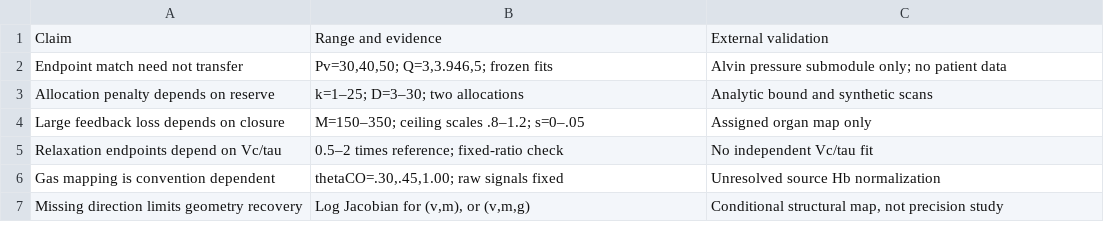
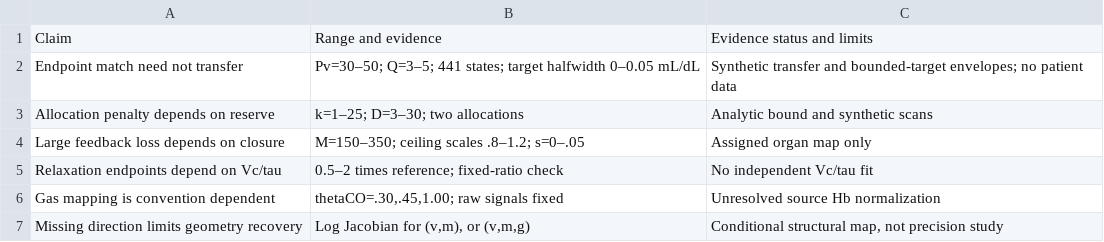
Before and after one commit to Sakihandser/pulmonary-oxygen-reduced-order, a CSV file: numerical/sensitivity/reporting/main_table9.csv, drawn as a sheet.

Commit message:
Publish calibration-target robustness and complete reproduction inputs
Synchronize all 147 numerical files with the current submission supplement. Add target-envelope and grid-resolution analyses, regression tests and five result tables, and refresh the reproduction entry point and documentation.

Validation: 36 unit tests passed; offline reproduction regenerated and verified 58 numerical CSVs, main Tables 4-8 and nine figures.

```diff
--- a/numerical/sensitivity/reporting/main_table9.csv
+++ b/numerical/sensitivity/reporting/main_table9.csv
@@ -1,3 +1,3 @@
-Claim,Range and evidence,External validation
-Endpoint match need not transfer,"Pv=30,40,50; Q=3,3.946,5; frozen fits",Alvin pressure submodule only; no patient data
+Claim,Range and evidence,Evidence status and limits
+Endpoint match need not transfer,Pv=30–50; Q=3–5; 441 states; target halfwidth 0–0.05 mL/dL,Synthetic transfer and bounded-target envelopes; no patient data
 Allocation penalty depends on reserve,k=1–25; D=3–30; two allocations,Analytic bound and synthetic scans
```
Also changed, not shown: 14 other files.
